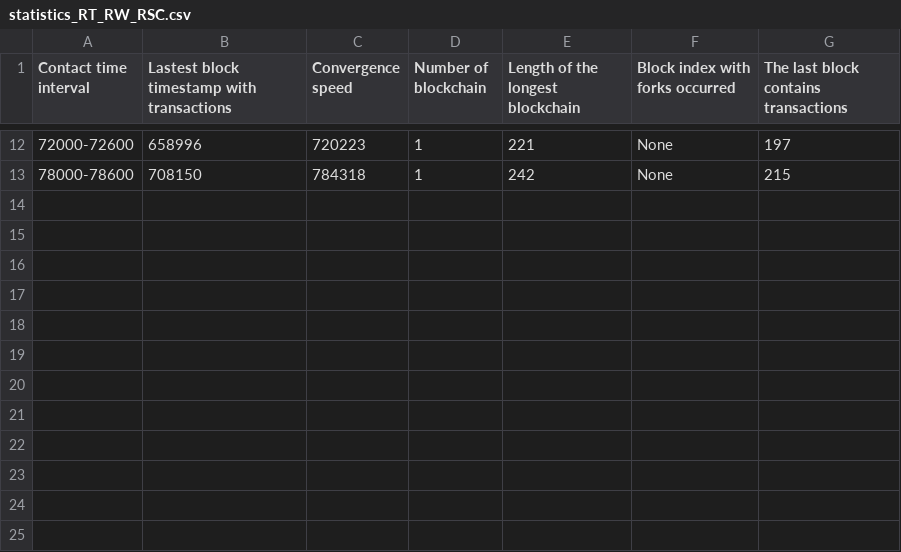
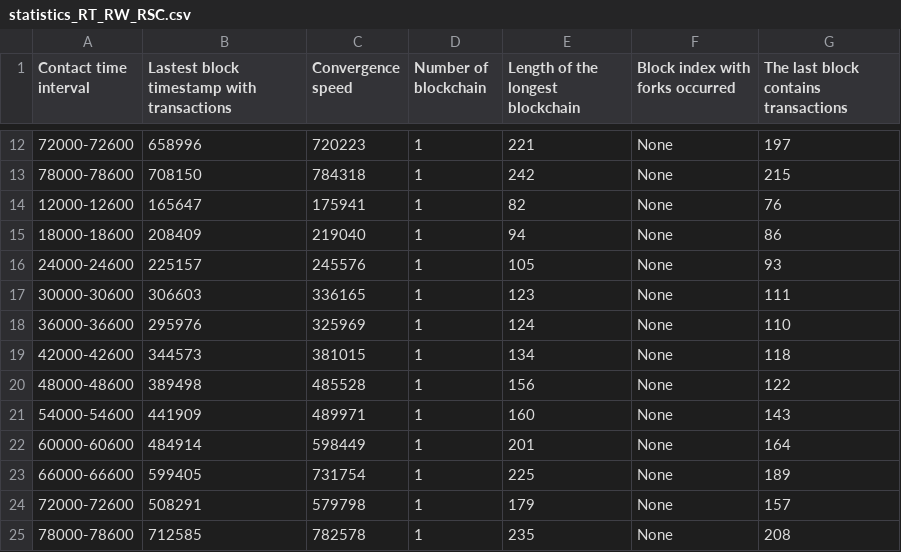
Before and after one commit to lwangreen/Blockchain_simulator, a CSV file: Stats/statistics_RT_RW_RSC.csv, drawn as a sheet; only a part is shown, gaps mark what is left out.

```diff
--- a/Stats/statistics_RT_RW_RSC.csv
+++ b/Stats/statistics_RT_RW_RSC.csv
@@ -13 +13,13 @@ Contact time interval, Lastest block timestamp with transactions, Convergence sp
 78000-78600, 708150, 784318, 1, 242, None, 215
+12000-12600, 165647, 175941, 1, 82, None, 76
+18000-18600, 208409, 219040, 1, 94, None, 86
+24000-24600, 225157, 245576, 1, 105, None, 93
+30000-30600, 306603, 336165, 1, 123, None, 111
+36000-36600, 295976, 325969, 1, 124, None, 110
+42000-42600, 344573, 381015, 1, 134, None, 118
+48000-48600, 389498, 485528, 1, 156, None, 122
+54000-54600, 441909, 489971, 1, 160, None, 143
+60000-60600, 484914, 598449, 1, 201, None, 164
+66000-66600, 599405, 731754, 1, 225, None, 189
+72000-72600, 508291, 579798, 1, 179, None, 157
+78000-78600, 712585, 782578, 1, 235, None, 208
```
Also changed, not shown: Stats/statistics_RT_RW.csv, Stats/statistics_RT_RW_RC.csv, 49 other files.
